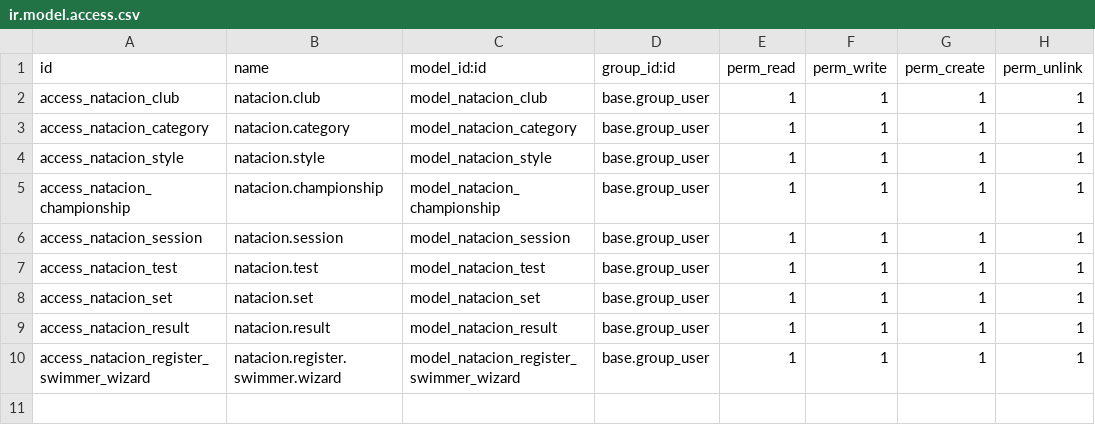
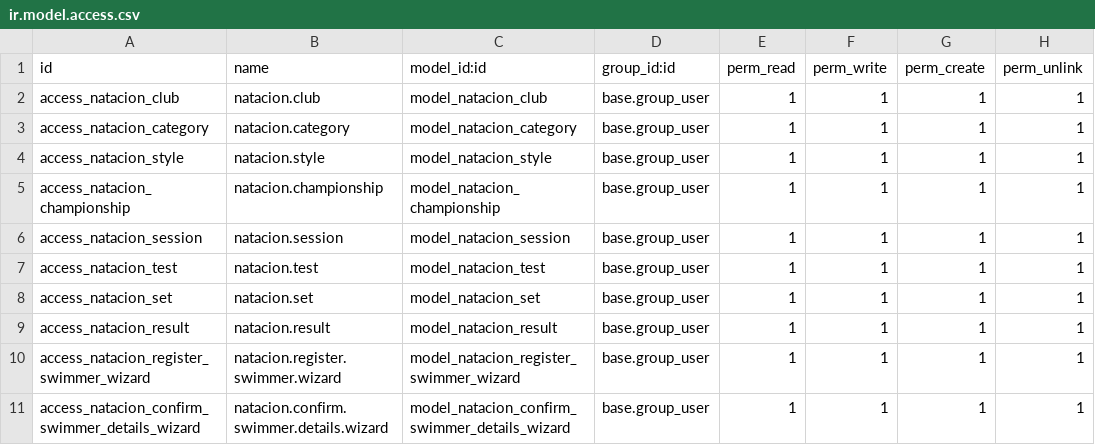
Before and after one commit to crisi248/proyecto_fnvc, a CSV file: odoo_pruebas/addons/natacion/security/ir.model.access.csv, drawn as a sheet; the diff names each change by its address in the sheet, - before the commit and + after, or states it on an @@ line.

```diff
--- a/odoo_pruebas/addons/natacion/security/ir.model.access.csv
+++ b/odoo_pruebas/addons/natacion/security/ir.model.access.csv
+row 11: access_natacion_confirm_swimmer_details_wizard | natacion.confirm.swimmer.details.wizard | model_natacion_confirm_swimmer_details_wizard | base.group_user | 1 | 1 | 1 | 1
```
Also changed, not shown: 2 other files.
